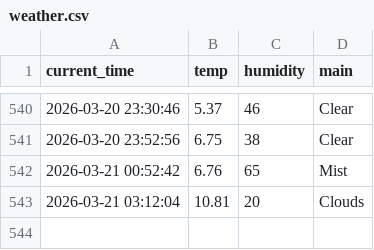
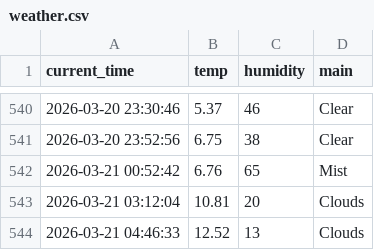
Before and after one commit to Bl00mingdays/weather_5m, a CSV file: weather.csv, drawn as a sheet; only a part is shown, gaps mark what is left out; the diff names each change by its address in the sheet, - before the commit and + after, or states it on an @@ line.

```diff
--- a/weather.csv
+++ b/weather.csv
+row 544: 2026-03-21 04:46:33 | 12.52 | 13 | Clouds
```
